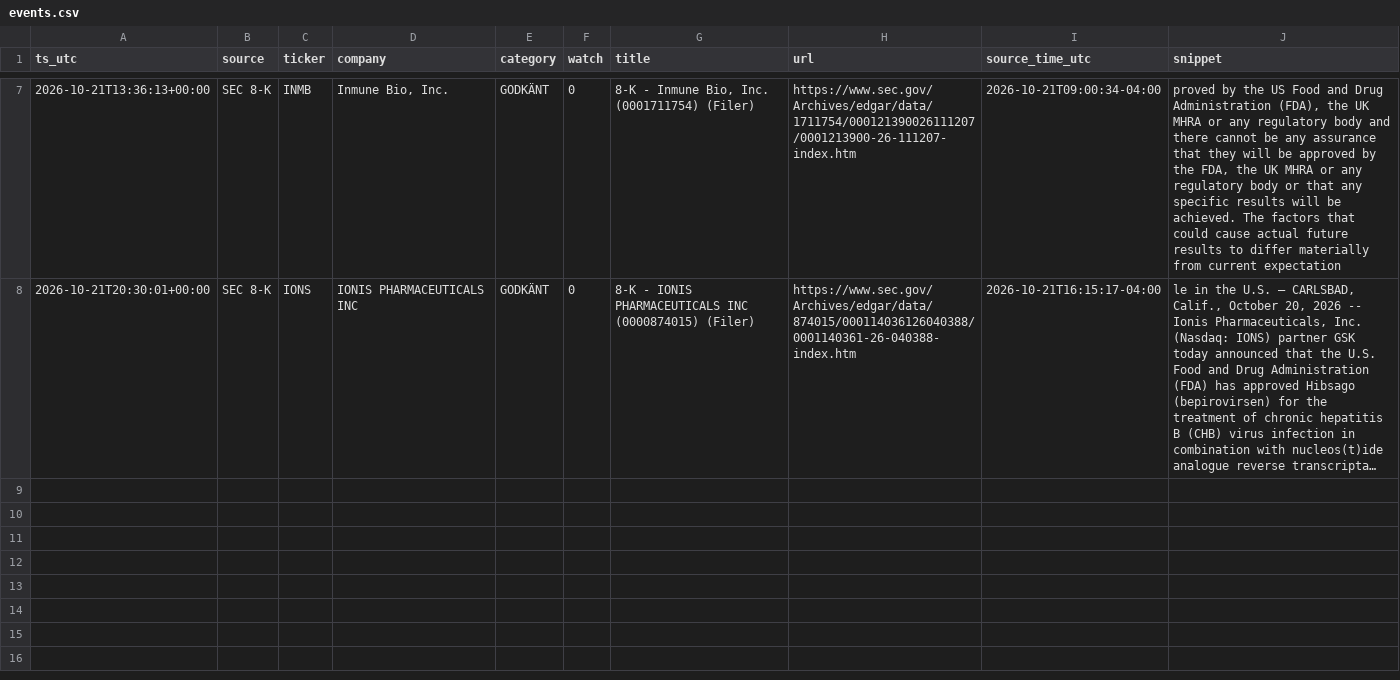
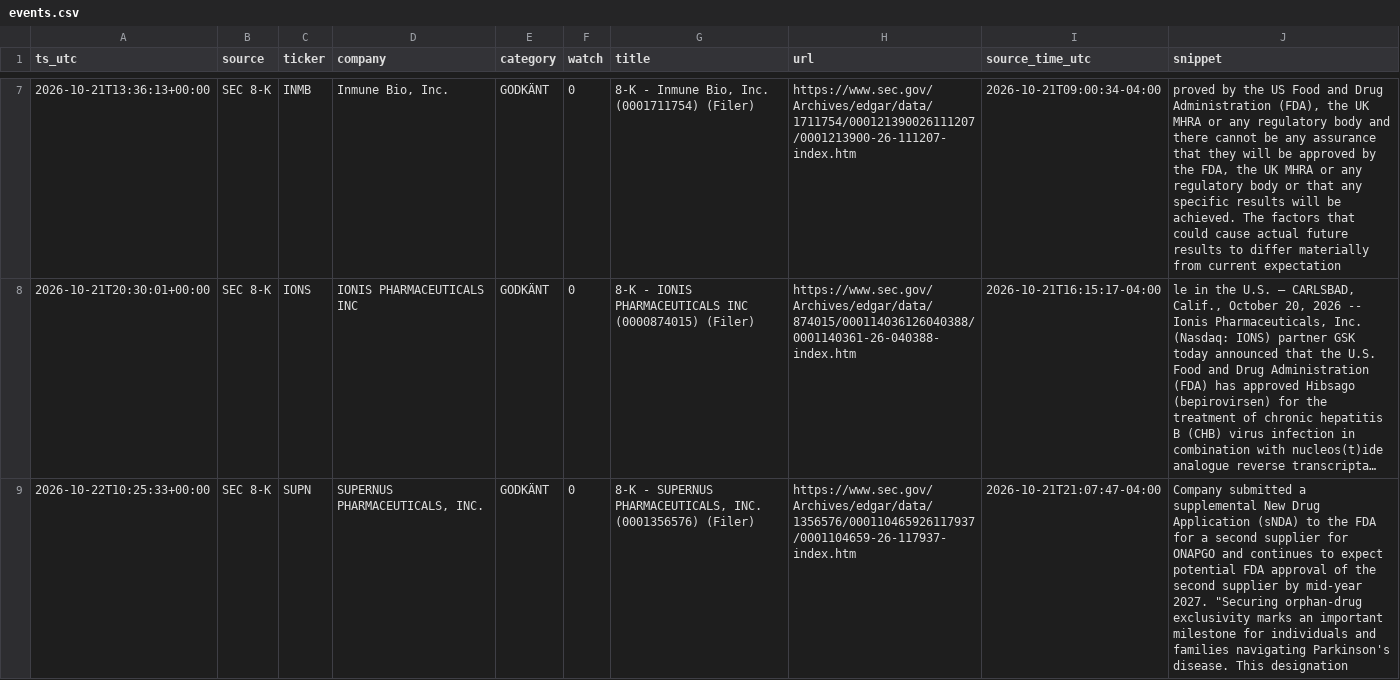
Before and after one commit to emilwiktorsson-jpg/fda-collector, a CSV file: data/events.csv, drawn as a sheet; only a part is shown, gaps mark what is left out; long unchanged cells end in …; the diff names each change by its address in the sheet, - before the commit and + after, or states it on an @@ line.

```diff
--- a/data/events.csv
+++ b/data/events.csv
+row 9: 2026-10-22T10:25:33+00:00 | SEC 8-K | SUPN | SUPERNUS PHARMACEUTICALS, INC. | GODKÄNT | 0 | 8-K - SUPERNUS PHARMACEUTICALS, INC. (0001356576) (Filer) | https://www.sec.gov/Archives/edgar/data/1356576/000110465926117937/0001104659-26-117937-index.htm | 2026-10-21T21:07:47-04:00 | Company submitted a supplemental New Drug Application (sNDA) to the FDA for a second supplier for ONAPGO and continues to expect potential FDA approval of the second supplier by mid-year 2027. "Securing orphan-drug exclusivity marks an important milestone for individuals and families navigating Parkinson's disease. This designation
```
Also changed, not shown: data/heartbeat.csv, data/signals.csv, 2 other files.
